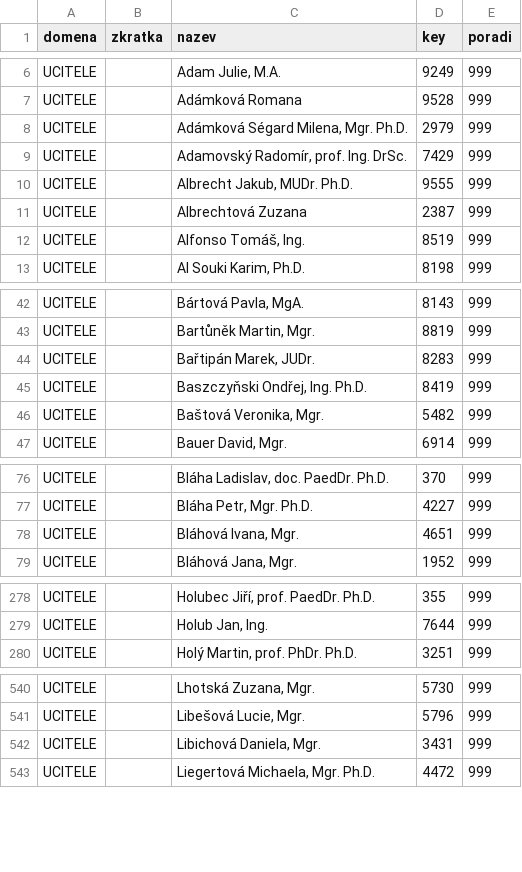
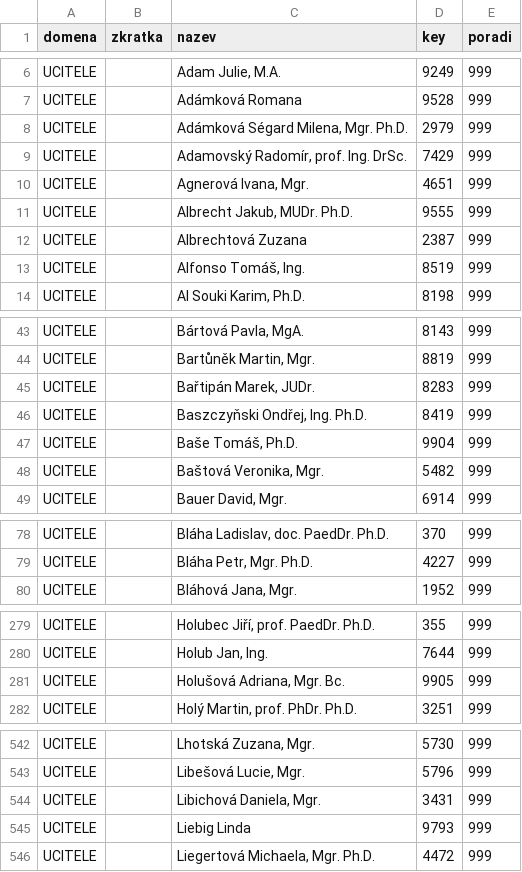
Before and after one commit to MFVS/kontrola-rozvrhu-extended, a CSV file: source_tables/ciselnik_ucitelu.csv, drawn as a sheet; only a part is shown, gaps mark what is left out; removed rows and columns are numbered as before the commit, all else as after; the diff covers the shown part only; the diff names each change by its address in the sheet, - before the commit and + after, or states it on an @@ line.

```diff
--- a/source_tables/ciselnik_ucitelu.csv
+++ b/source_tables/ciselnik_ucitelu.csv
+row 10: UCITELE |  | Agnerová Ivana, Mgr. | 4651 | 999
+row 47: UCITELE |  | Baše Tomáš, Ph.D. | 9904 | 999
-row 78: UCITELE |  | Bláhová Ivana, Mgr. | 4651 | 999
+row 281: UCITELE |  | Holušová Adriana, Mgr. Bc. | 9905 | 999
+row 545: UCITELE |  | Liebig Linda | 9793 | 999
```
Also changed, not shown: 1 added row elsewhere in this file, results_csv/cvicici_bez_cviceni_F23112.csv, results_csv/prednasejici_bez_prednasek_F23112.csv, 16 other files.
